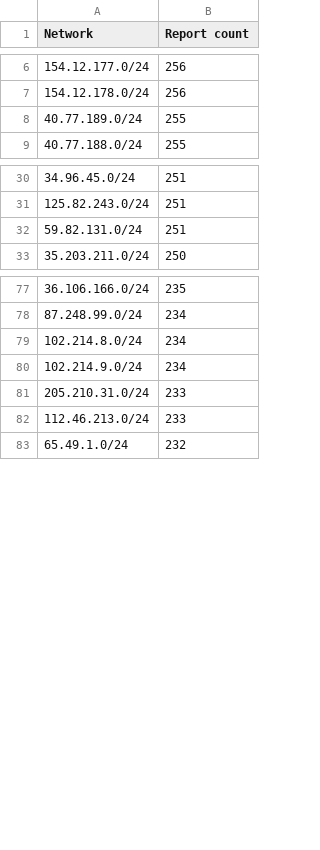
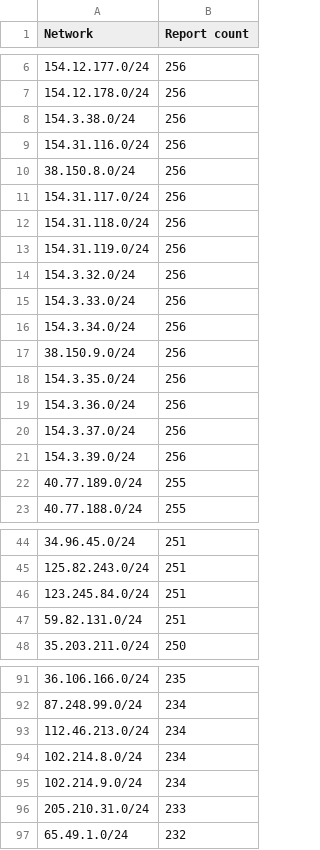
Before and after one commit to O-X-L/risk-db-lists, a CSV file: net/top_1000_ips_4.csv, drawn as a sheet; only a part is shown, gaps mark what is left out; the diff covers the shown part only.

```diff
--- a/net/top_1000_ips_4.csv
+++ b/net/top_1000_ips_4.csv
@@ -7,2 +7,16 @@ Network,Report count
 154.12.178.0/24,256
+154.3.38.0/24,256
+154.31.116.0/24,256
+38.150.8.0/24,256
+154.31.117.0/24,256
+154.31.118.0/24,256
+154.31.119.0/24,256
+154.3.32.0/24,256
+154.3.33.0/24,256
+154.3.34.0/24,256
+38.150.9.0/24,256
+154.3.35.0/24,256
+154.3.36.0/24,256
+154.3.37.0/24,256
+154.3.39.0/24,256
 40.77.189.0/24,255
@@ -31,2 +45,3 @@ Network,Report count
 125.82.243.0/24,251
+123.245.84.0/24,251
 59.82.131.0/24,251
@@ -78,2 +92,3 @@ Network,Report count
 87.248.99.0/24,234
+112.46.213.0/24,234
 102.214.8.0/24,234
@@ -81,3 +96,2 @@ Network,Report count
 205.210.31.0/24,233
-112.46.213.0/24,233
 65.49.1.0/24,232
```
Also changed, not shown: 7 added rows, 22 removed rows and 1 edited cell elsewhere in this file, asn/kind_hosting.csv, asn/top_10000.csv, 42 other files.
